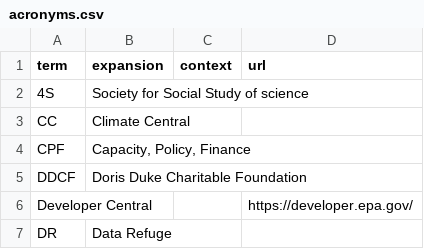
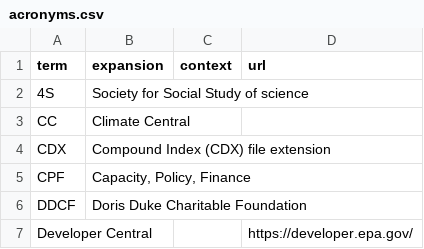
Before and after one commit to edgi-govdata-archiving/edgi-acronym-expander-browser-ext, a CSV file: acronyms.csv, drawn as a sheet; only a part is shown; the shorter side is filled out with more unchanged rows.

Commit message:
Added CDX term.

```diff
--- a/acronyms.csv
+++ b/acronyms.csv
@@ -3,2 +3,3 @@ term,expansion,context,url
 CC,"Climate Central",,
+CDX,"Compound Index (CDX) file extension"
 CPF,"Capacity, Policy, Finance",,
```
Also changed, not shown: 1 other file.
